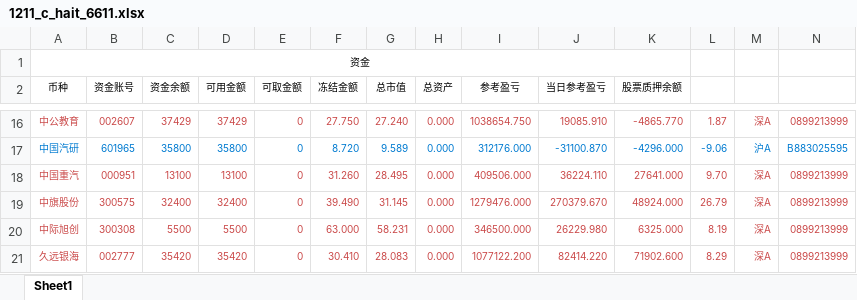
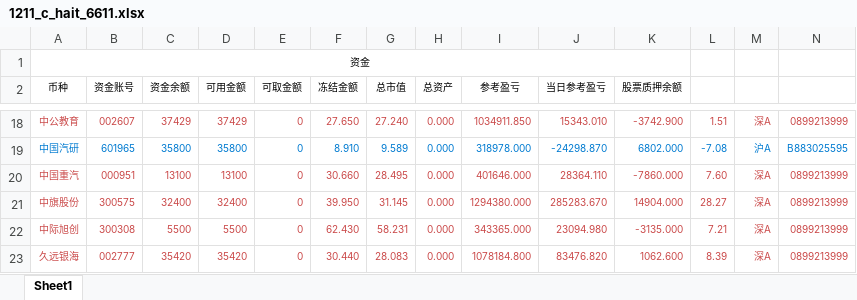
Before and after one commit to Maxincer/trading_plan, an Excel workbook: data/trdrec_from_trdclient/1211_c_hait_6611.xlsx, sheet Sheet1, drawn as a sheet; only a part is shown, gaps mark what is left out; values as stored, in another font and other column widths than the file's, no borders; addresses are those after the commit; the diff covers the shown part only; the diff names each change by its address in the sheet, - before the commit and + after, or states it on an @@ line.

```diff
--- a/data/trdrec_from_trdclient/1211_c_hait_6611.xlsx (sheet Sheet1)
+++ b/data/trdrec_from_trdclient/1211_c_hait_6611.xlsx (sheet Sheet1)
-F18 (冻结金额): 27.750
+F18 (冻结金额): 27.650
-I18 (参考盈亏): 1038654.750
+I18 (参考盈亏): 1034911.850
-J18 (当日参考盈亏): 19085.910
+J18 (当日参考盈亏): 15343.010
-K18 (股票质押余额): -4865.770
+K18 (股票质押余额): -3742.900
-L18: 1.87
+L18: 1.51
-F19 (冻结金额): 8.720
+F19 (冻结金额): 8.910
-I19 (参考盈亏): 312176.000
+I19 (参考盈亏): 318978.000
-J19 (当日参考盈亏): -31100.870
+J19 (当日参考盈亏): -24298.870
-K19 (股票质押余额): -4296.000
+K19 (股票质押余额): 6802.000
-L19: -9.06
+L19: -7.08
-F20 (冻结金额): 31.260
+F20 (冻结金额): 30.660
-I20 (参考盈亏): 409506.000
+I20 (参考盈亏): 401646.000
-J20 (当日参考盈亏): 36224.110
+J20 (当日参考盈亏): 28364.110
-K20 (股票质押余额): 27641.000
+K20 (股票质押余额): -7860.000
-L20: 9.70
+L20: 7.60
-F21 (冻结金额): 39.490
+F21 (冻结金额): 39.950
-I21 (参考盈亏): 1279476.000
+I21 (参考盈亏): 1294380.000
-J21 (当日参考盈亏): 270379.670
+J21 (当日参考盈亏): 285283.670
-K21 (股票质押余额): 48924.000
+K21 (股票质押余额): 14904.000
-L21: 26.79
+L21: 28.27
-F22 (冻结金额): 63.000
+F22 (冻结金额): 62.430
-I22 (参考盈亏): 346500.000
+I22 (参考盈亏): 343365.000
-J22 (当日参考盈亏): 26229.980
+J22 (当日参考盈亏): 23094.980
-K22 (股票质押余额): 6325.000
+K22 (股票质押余额): -3135.000
-L22: 8.19
+L22: 7.21
-F23 (冻结金额): 30.410
+F23 (冻结金额): 30.440
-I23 (参考盈亏): 1077122.200
+I23 (参考盈亏): 1078184.800
-J23 (当日参考盈亏): 82414.220
+J23 (当日参考盈亏): 83476.820
-K23 (股票质押余额): 71902.600
+K23 (股票质押余额): 1062.600
-L23: 8.29
+L23: 8.39
```
Also changed, not shown: 2 added rows, 4 removed rows, 366 edited cells and cell formats elsewhere in this sheet, data/basic_info.xlsx, data/trdrec_from_trdclient/908_c_hait_8888.xlsx, 9 other files.
